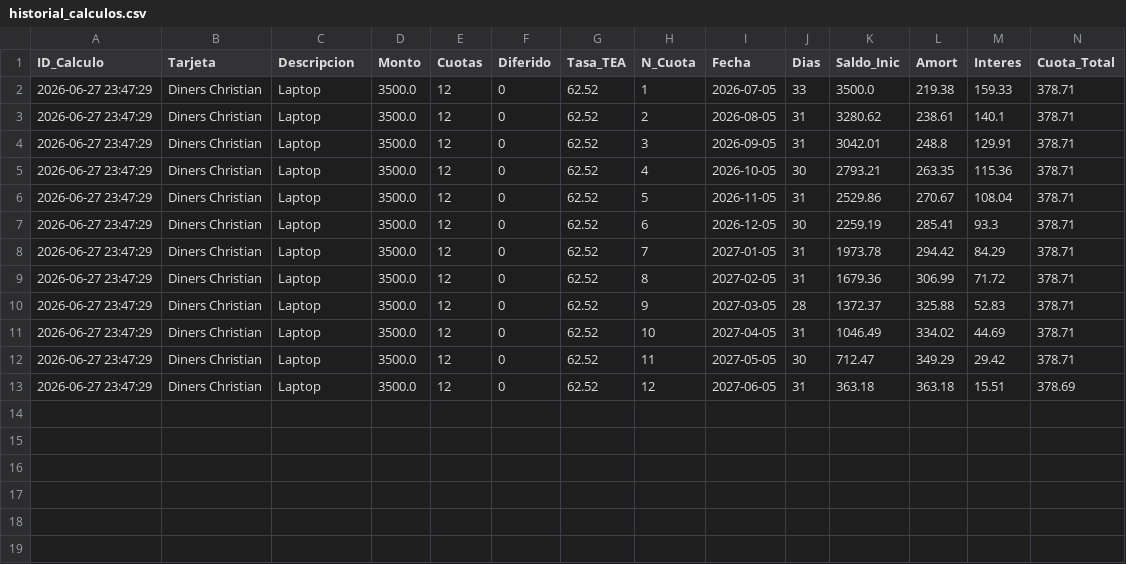
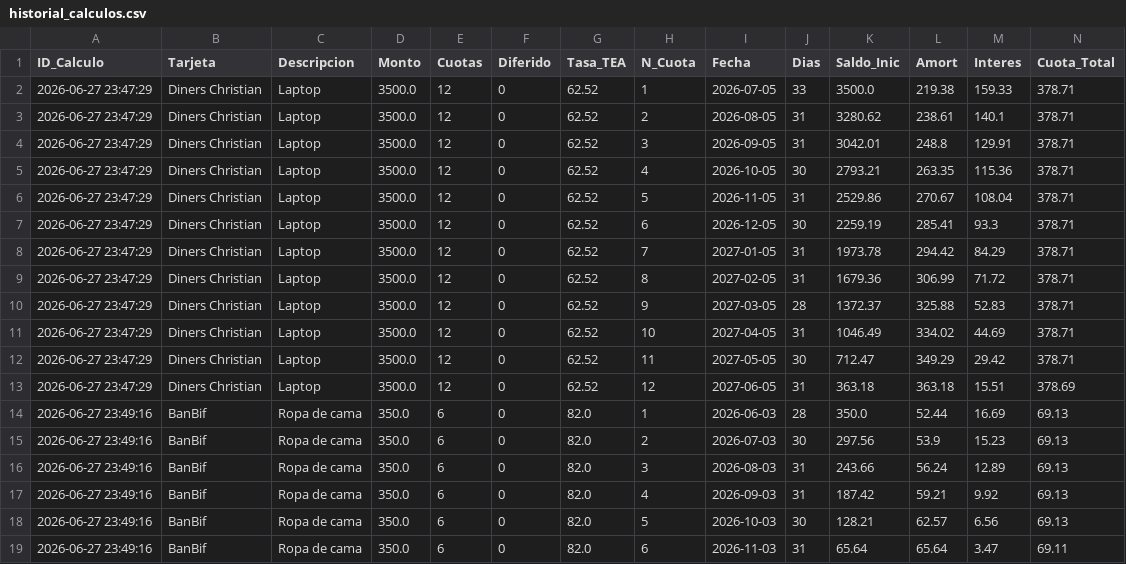
Before and after one commit to ChristianMoscol/calculadora-intereses-bancarios, a CSV file: historial_calculos.csv, drawn as a sheet; only a part is shown; rows hold the shown columns only; the diff names each change by its address in the sheet, - before the commit and + after, or states it on an @@ line.

Commit message:
Auditoría desde Escritorio con TEA

```diff
--- a/historial_calculos.csv
+++ b/historial_calculos.csv
+row 14: 2026-06-27 23:49:16 | BanBif | Ropa de cama | 350.0 | 6 | 0 | 82.0 | 1 | 2026-06-03 | 28 | 350.0 | 52.44 | 16.69 | 69.13
+row 15: 2026-06-27 23:49:16 | BanBif | Ropa de cama | 350.0 | 6 | 0 | 82.0 | 2 | 2026-07-03 | 30 | 297.56 | 53.9 | 15.23 | 69.13
+row 16: 2026-06-27 23:49:16 | BanBif | Ropa de cama | 350.0 | 6 | 0 | 82.0 | 3 | 2026-08-03 | 31 | 243.66 | 56.24 | 12.89 | 69.13
+row 17: 2026-06-27 23:49:16 | BanBif | Ropa de cama | 350.0 | 6 | 0 | 82.0 | 4 | 2026-09-03 | 31 | 187.42 | 59.21 | 9.92 | 69.13
+row 18: 2026-06-27 23:49:16 | BanBif | Ropa de cama | 350.0 | 6 | 0 | 82.0 | 5 | 2026-10-03 | 30 | 128.21 | 62.57 | 6.56 | 69.13
+row 19: 2026-06-27 23:49:16 | BanBif | Ropa de cama | 350.0 | 6 | 0 | 82.0 | 6 | 2026-11-03 | 31 | 65.64 | 65.64 | 3.47 | 69.11
```
